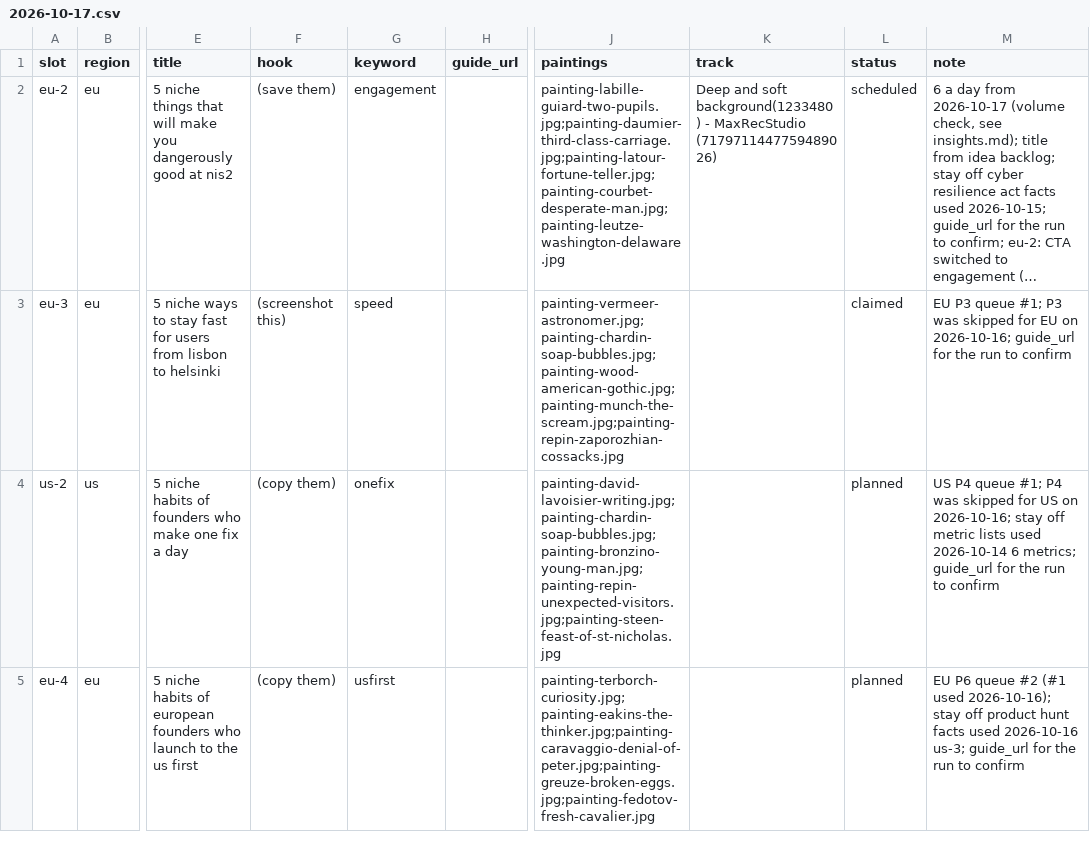
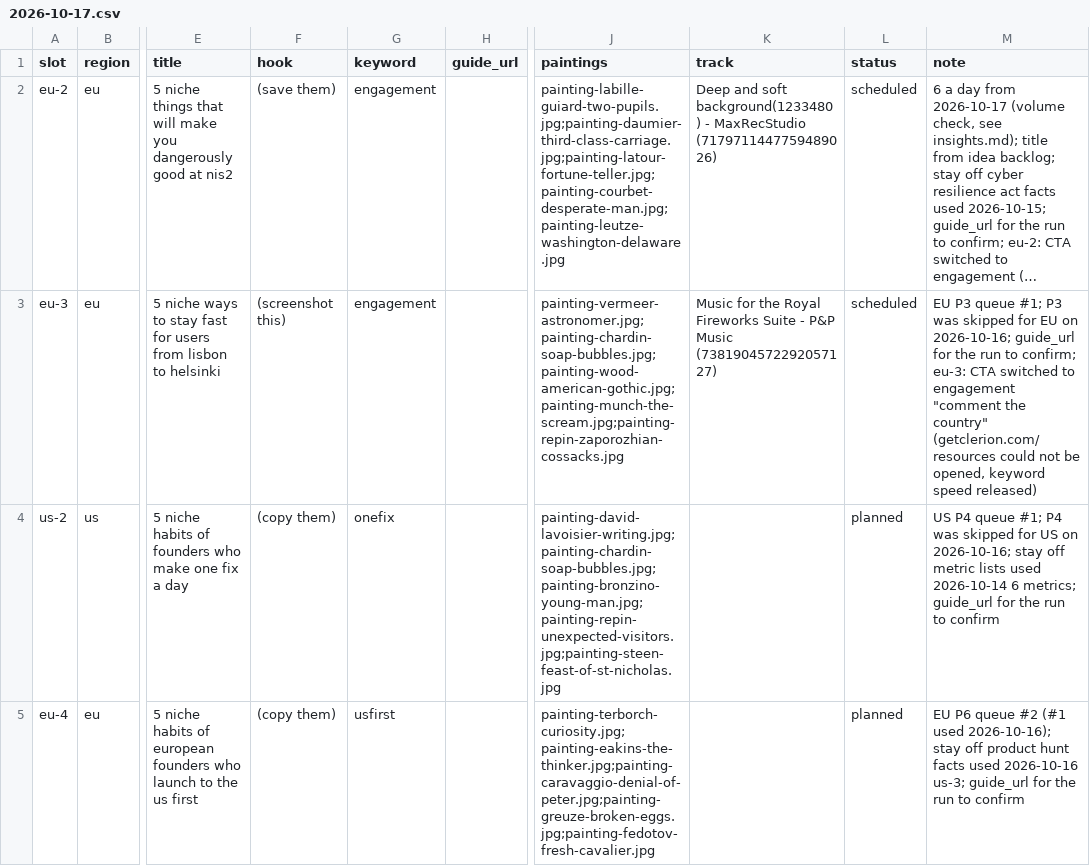
Before and after one commit to MinuraKariyawasam/social-imgs, a CSV file: plans/2026-10-17.csv, drawn as a sheet; only a part is shown, gaps mark what is left out; long unchanged cells end in …; the diff names each change by its address in the sheet, - before the commit and + after, or states it on an @@ line.

```diff
--- a/plans/2026-10-17.csv
+++ b/plans/2026-10-17.csv
-G3 (keyword): speed
+G3 (keyword): engagement
-K3 (track): (empty)
+K3 (track): Music for the Royal Fireworks Suite - P&P Music (7381904572292057127)
-L3 (status): claimed
+L3 (status): scheduled
-M3 (note): …run to confirm
+M3 (note): …run to confirm; eu-3: CTA switched to engagement "comment the country" (getclerion.com/resources could not be opened, keyword speed released)
```
Also changed, not shown: log.csv, 1 other file.
